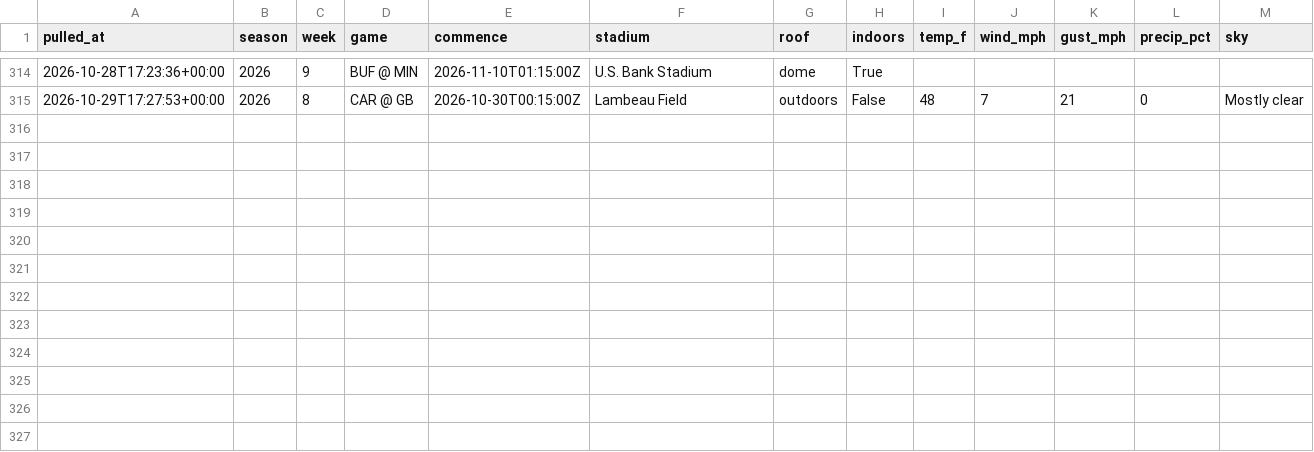
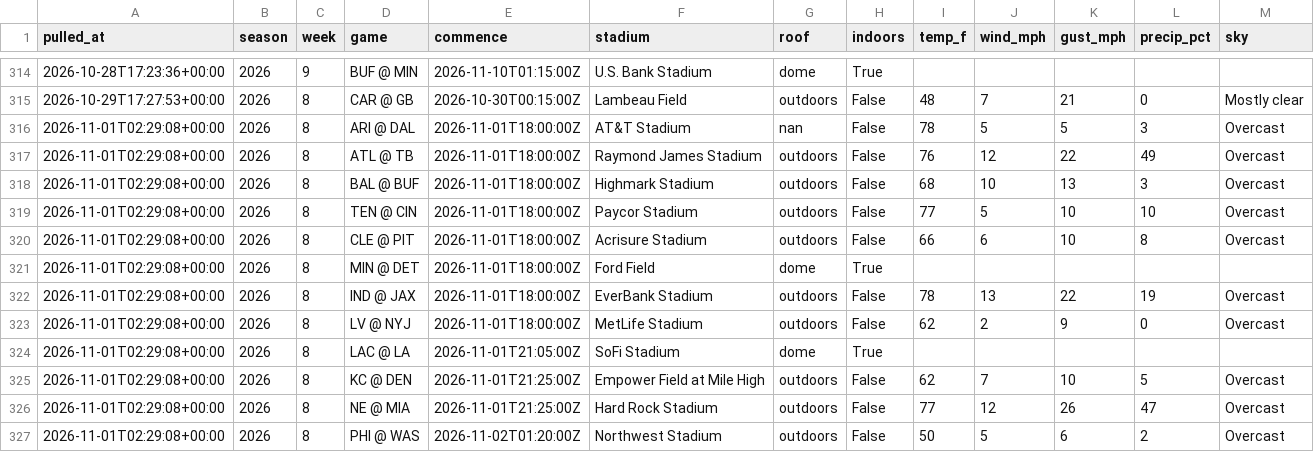
Before and after one commit to hadantes-lab/ff-model, a CSV file: tracking/weather_history.csv, drawn as a sheet; only a part is shown, gaps mark what is left out; the diff names each change by its address in the sheet, - before the commit and + after, or states it on an @@ line.

```diff
--- a/tracking/weather_history.csv
+++ b/tracking/weather_history.csv
+row 316: 2026-11-01T02:29:08+00:00 | 2026 | 8 | ARI @ DAL | 2026-11-01T18:00:00Z | AT&T Stadium | nan | False | 78 | 5 | 5 | 3 | Overcast
+row 317: 2026-11-01T02:29:08+00:00 | 2026 | 8 | ATL @ TB | 2026-11-01T18:00:00Z | Raymond James Stadium | outdoors | False | 76 | 12 | 22 | 49 | Overcast
+row 318: 2026-11-01T02:29:08+00:00 | 2026 | 8 | BAL @ BUF | 2026-11-01T18:00:00Z | Highmark Stadium | outdoors | False | 68 | 10 | 13 | 3 | Overcast
+row 319: 2026-11-01T02:29:08+00:00 | 2026 | 8 | TEN @ CIN | 2026-11-01T18:00:00Z | Paycor Stadium | outdoors | False | 77 | 5 | 10 | 10 | Overcast
+row 320: 2026-11-01T02:29:08+00:00 | 2026 | 8 | CLE @ PIT | 2026-11-01T18:00:00Z | Acrisure Stadium | outdoors | False | 66 | 6 | 10 | 8 | Overcast
+row 321: 2026-11-01T02:29:08+00:00 | 2026 | 8 | MIN @ DET | 2026-11-01T18:00:00Z | Ford Field | dome | True
+row 322: 2026-11-01T02:29:08+00:00 | 2026 | 8 | IND @ JAX | 2026-11-01T18:00:00Z | EverBank Stadium | outdoors | False | 78 | 13 | 22 | 19 | Overcast
+row 323: 2026-11-01T02:29:08+00:00 | 2026 | 8 | LV @ NYJ | 2026-11-01T18:00:00Z | MetLife Stadium | outdoors | False | 62 | 2 | 9 | 0 | Overcast
+row 324: 2026-11-01T02:29:08+00:00 | 2026 | 8 | LAC @ LA | 2026-11-01T21:05:00Z | SoFi Stadium | dome | True
+row 325: 2026-11-01T02:29:08+00:00 | 2026 | 8 | KC @ DEN | 2026-11-01T21:25:00Z | Empower Field at Mile High | outdoors | False | 62 | 7 | 10 | 5 | Overcast
+row 326: 2026-11-01T02:29:08+00:00 | 2026 | 8 | NE @ MIA | 2026-11-01T21:25:00Z | Hard Rock Stadium | outdoors | False | 77 | 12 | 26 | 47 | Overcast
+row 327: 2026-11-01T02:29:08+00:00 | 2026 | 8 | PHI @ WAS | 2026-11-02T01:20:00Z | Northwest Stadium | outdoors | False | 50 | 5 | 6 | 2 | Overcast
```
Also changed, not shown: tracking/power_history.csv, tracking/weekly_summary.csv, 7 other files.
